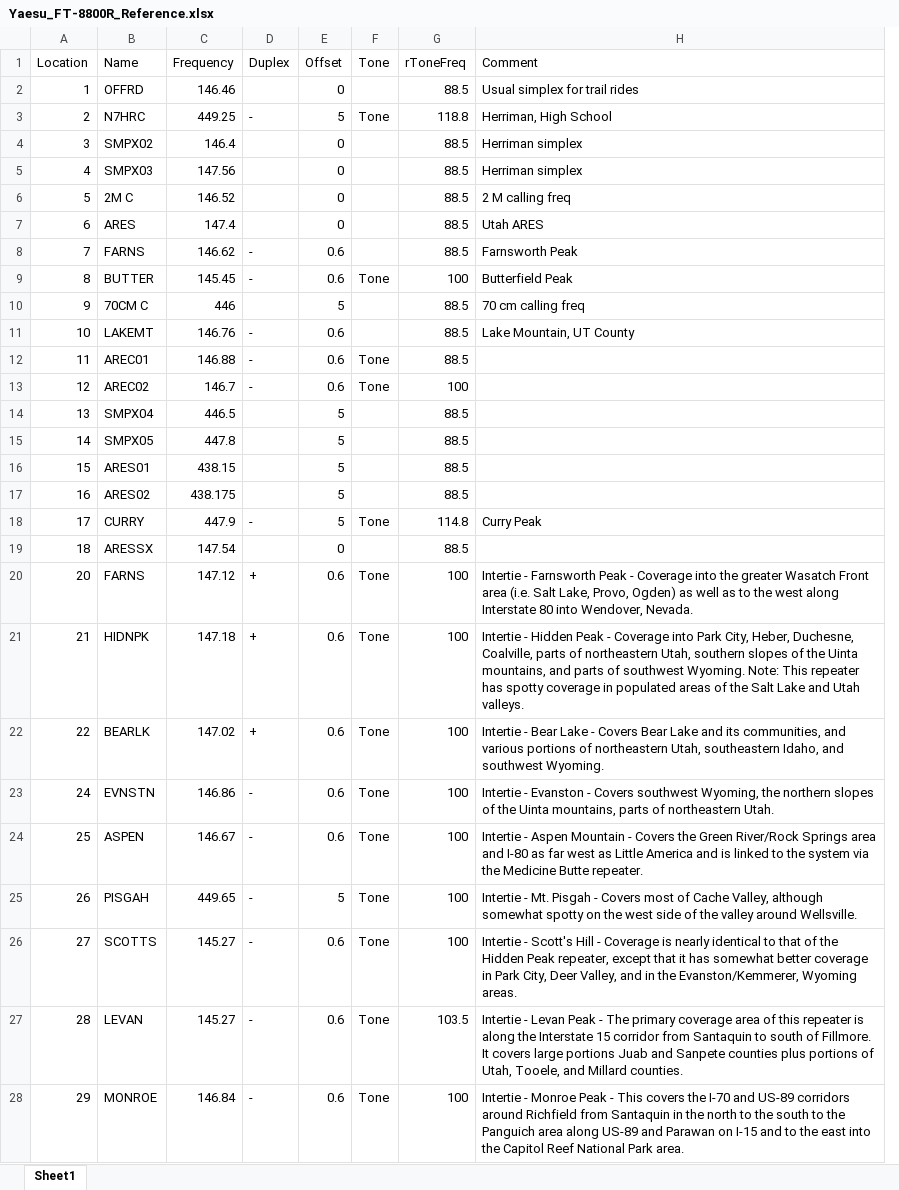
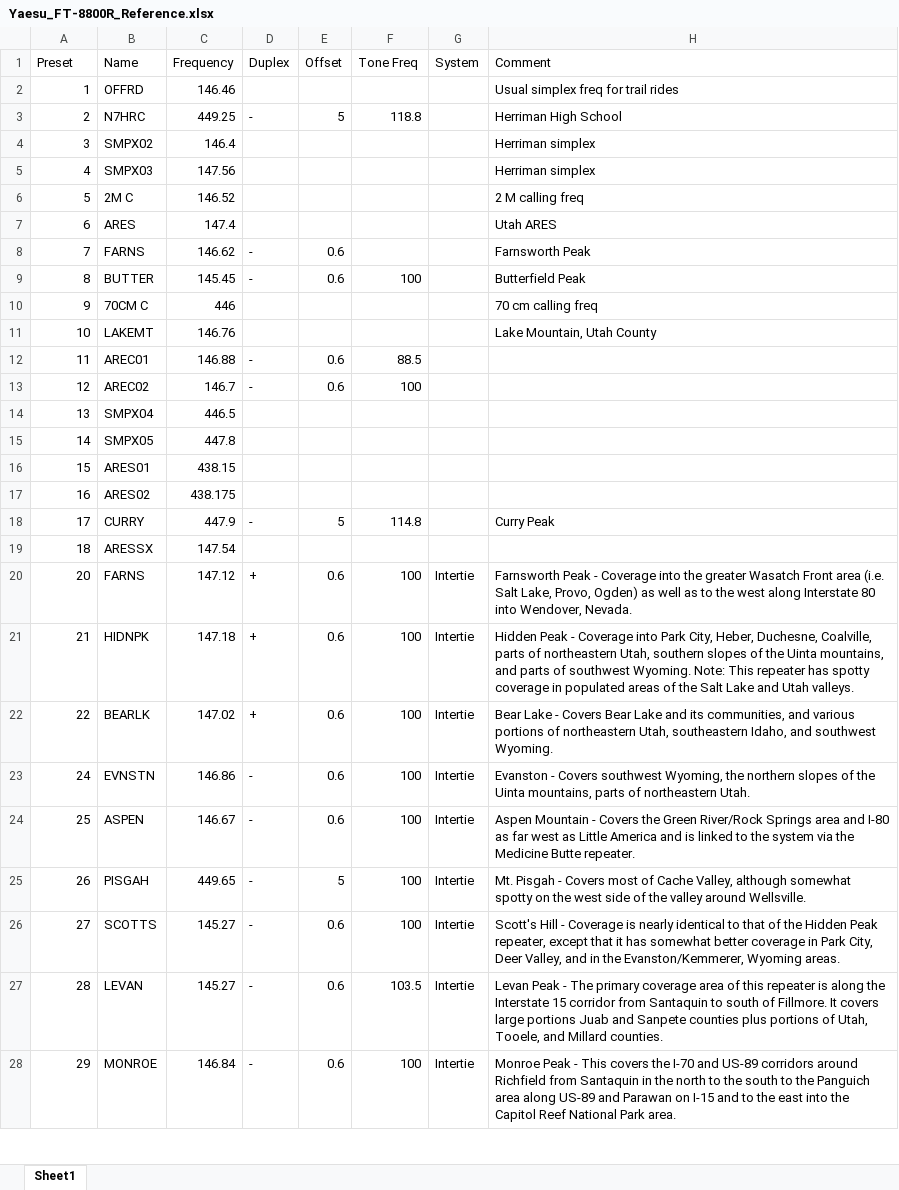
Before and after one commit to joshbuhler/RadioPresets, an Excel workbook: Yaesu_FT-8800R/Yaesu_FT-8800R_Reference.xlsx, sheet Sheet1, drawn as a sheet; only a part is shown; values as stored, in another font and other column widths than the file's, no borders; removed rows and columns are numbered as before the commit, all else as after; the diff covers the shown part only; the diff names each change by its address in the sheet, - before the commit and + after, or states it on an @@ line.

Commit message:
Updates preset reference

```diff
--- a/Yaesu_FT-8800R/Yaesu_FT-8800R_Reference.xlsx (sheet Sheet1)
+++ b/Yaesu_FT-8800R/Yaesu_FT-8800R_Reference.xlsx (sheet Sheet1)
-column F (Tone), rows 3-28: Tone |  |  |  |  |  | Tone |  |  | Tone | Tone |  |  |  |  | Tone |  | Tone | Tone | Tone | Tone | Tone | Tone | Tone | Tone | Tone
+column G (System), rows 20-28: all Intertie
-A1: Location
+A1: Preset
-F1: rToneFreq
+F1: Tone Freq
-E2 (Offset): 0
+E2 (Offset): (empty)
-F2 (Tone Freq): 88.5
+F2 (Tone Freq): (empty)
-H2 (Comment): Usual simplex for trail rides
+H2 (Comment): Usual simplex freq for trail rides
-H3 (Comment): Herriman, High School
+H3 (Comment): Herriman High School
-E4:E7 (Offset): 0
+E4:E7 (Offset): (empty)
-F4:F8 (Tone Freq): 88.5
+F4:F8 (Tone Freq): (empty)
-E10 (Offset): 5
+E10 (Offset): (empty)
-F10:F11 (Tone Freq): 88.5
+F10:F11 (Tone Freq): (empty)
-D11 (Duplex): -
+D11 (Duplex): (empty)
-E11 (Offset): 0.6
+E11 (Offset): (empty)
-H11 (Comment): Lake Mountain, UT County
+H11 (Comment): Lake Mountain, Utah County
-E14:E17 (Offset): 5
+E14:E17 (Offset): (empty)
-F14:F17 (Tone Freq): 88.5
+F14:F17 (Tone Freq): (empty)
-E19 (Offset): 0
+E19 (Offset): (empty)
-F19 (Tone Freq): 88.5
+F19 (Tone Freq): (empty)
-H20 (Comment): Intertie - Farnsworth Peak…
+H20 (Comment): Farnsworth Peak…
-H21 (Comment): Intertie - Hidden Peak…
+H21 (Comment): Hidden Peak…
-H22 (Comment): Intertie - Bear Lake…
+H22 (Comment): Bear Lake…
-H23 (Comment): Intertie - Evanston -…
+H23 (Comment): Evanston -…
-H24 (Comment): Intertie - Aspen Mountain…
+H24 (Comment): Aspen Mountain…
-H25 (Comment): Intertie - Mt. Pisgah…
+H25 (Comment): Mt. Pisgah…
-H26 (Comment): Intertie - Scott's Hill…
+H26 (Comment): Scott's Hill…
-H27 (Comment): Intertie - Levan Peak…
+H27 (Comment): Levan Peak…
-H28 (Comment): Intertie - Monroe Peak…
+H28 (Comment): Monroe Peak…
```
Also changed, not shown: 244 edited cells elsewhere in this sheet.
